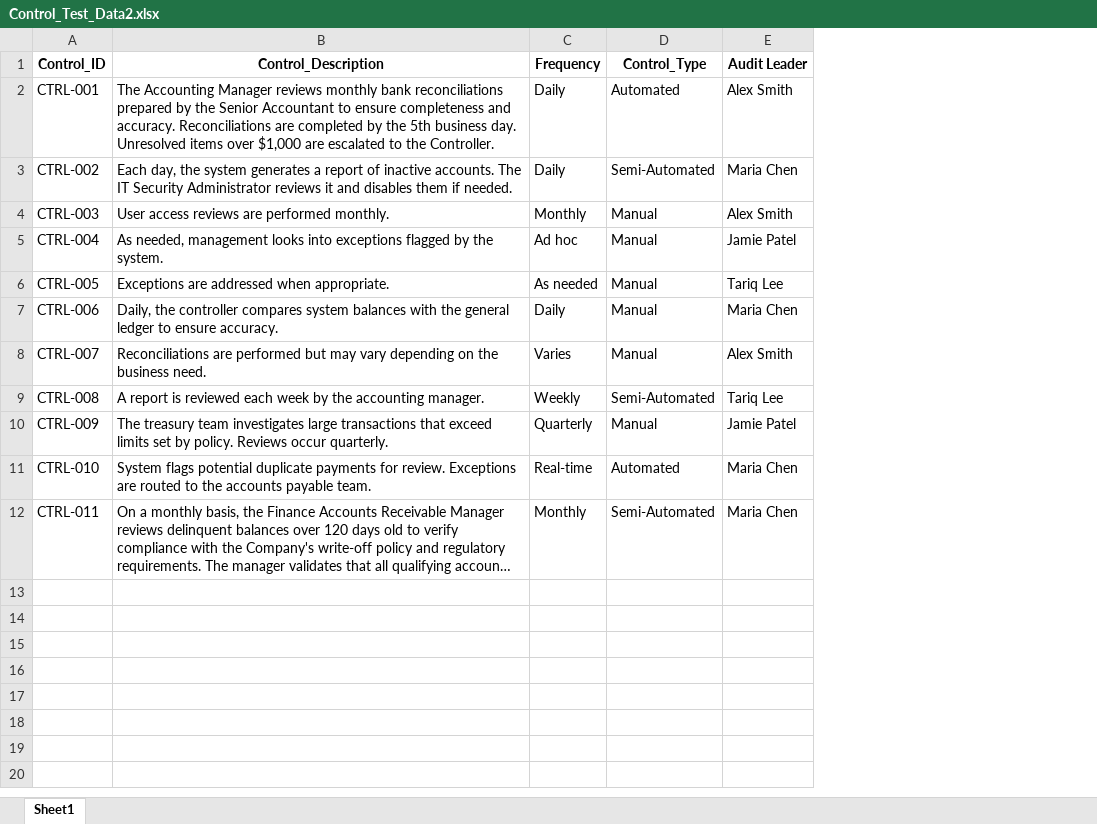
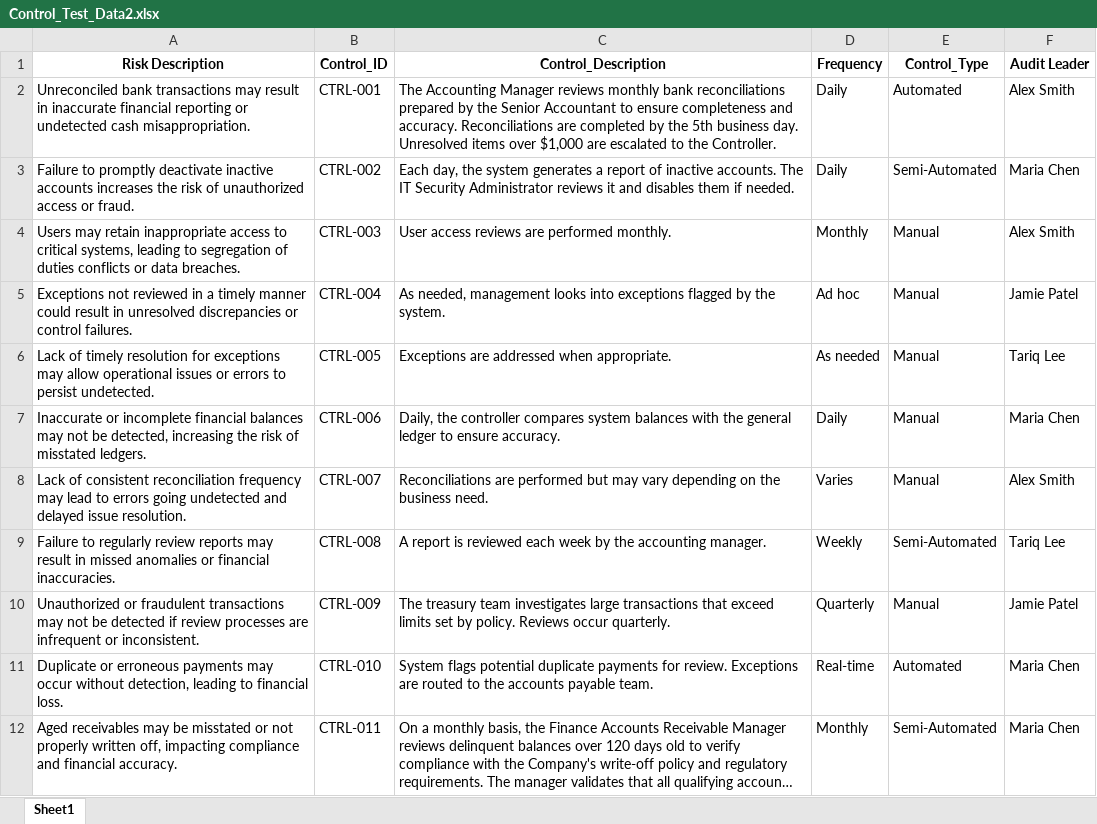
Before and after one commit to lblanes25/control-description-analyzer, an Excel workbook: Control_Test_Data2.xlsx, sheet Sheet1, drawn as a sheet; long unchanged cells end in …; values as stored, in another font and other column widths than the file's, no borders; the diff names each change by its address in the sheet, - before the commit and + after, or states it on an @@ line.

```diff
--- a/Control_Test_Data2.xlsx (sheet Sheet1)
+++ b/Control_Test_Data2.xlsx (sheet Sheet1)
+column A (Risk Description), rows 2-12: Unreconciled bank transactions may result in inaccurate financial reporting or undetected cash misappropriation. | Failure to promptly deactivate inactive accounts increases the risk of unauthorized access or fraud. | Users may retain inappropriate access to critical systems, leading to segregation of duties conflicts or data breaches. | Exceptions not reviewed in a timely manner could result in unresolved discrepancies or control failures. | Lack of timely resolution for exceptions may allow operational issues or errors to persist undetected. | Inaccurate or incomplete financial balances may not be detected, increasing the risk of misstated ledgers. | Lack of consistent reconciliation frequency may lead to errors going undetected and delayed issue resolution. | Failure to regularly review reports may result in missed anomalies or financial inaccuracies. | Unauthorized or fraudulent transactions may not be detected if review processes are infrequent or inconsistent. | Duplicate or erroneous payments may occur without detection, leading to financial loss. | Aged receivables may be misstated or not properly written off, impacting compliance and financial accuracy.
```
Also changed, not shown: Control_Test_Data2_enhanced_analysis.xlsx, 8 other files.
